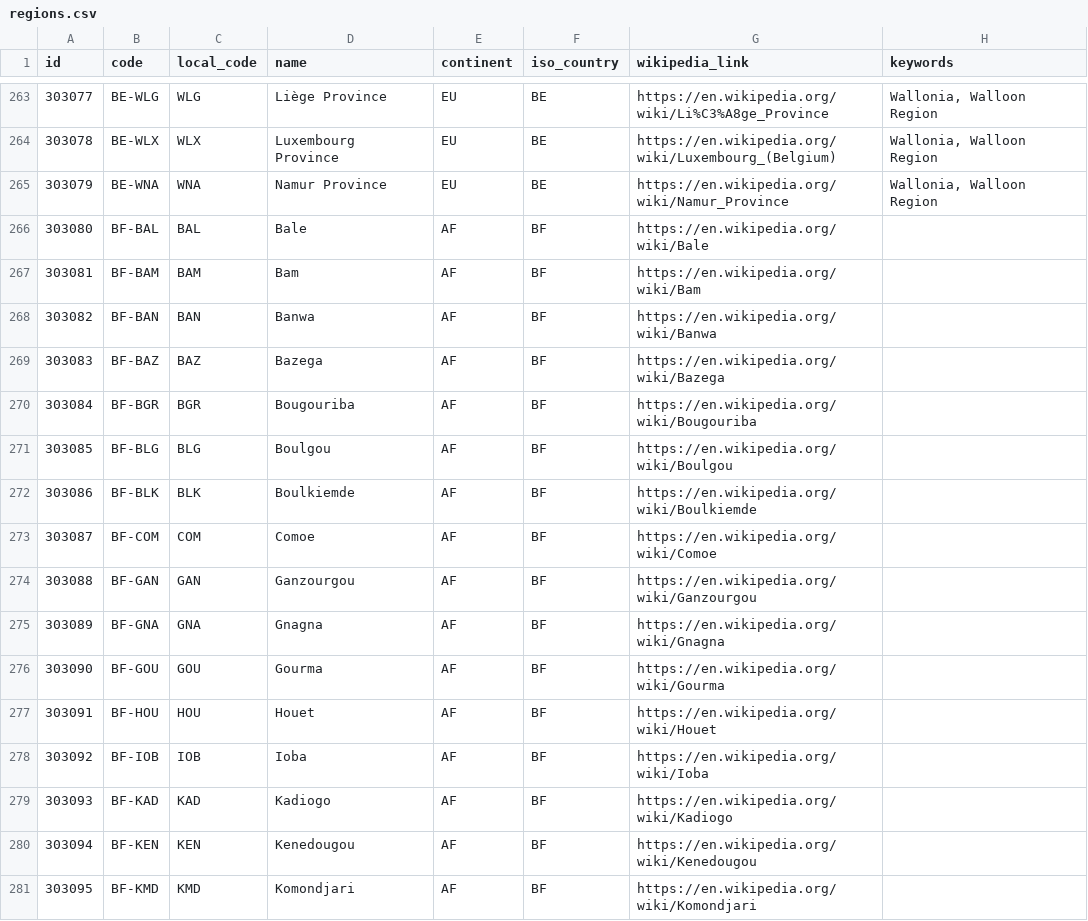
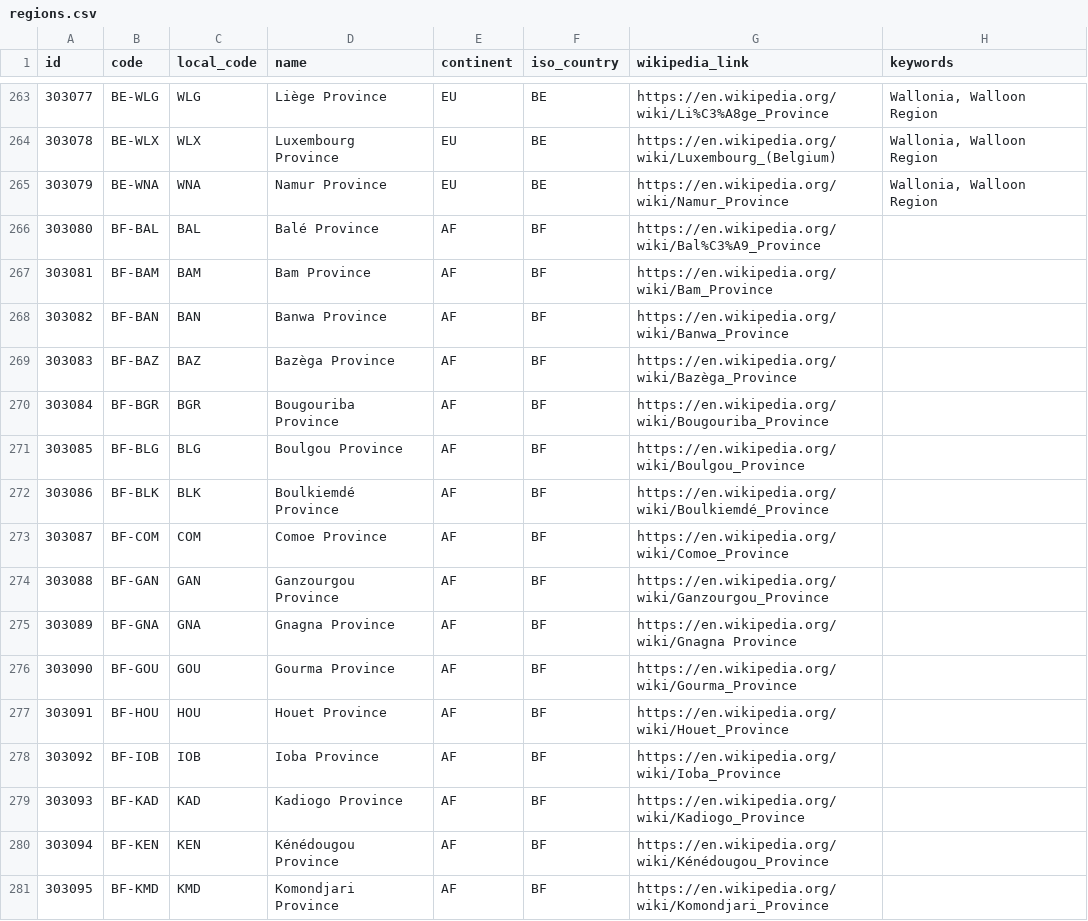
Before and after one commit to davidmegginson/ourairports-data, a CSV file: regions.csv, drawn as a sheet; only a part is shown, gaps mark what is left out; the diff covers the shown part only.

Commit message:
data update

```diff
--- a/regions.csv
+++ b/regions.csv
@@ -265,17 +265,17 @@
 303079,"BE-WNA","WNA","Namur Province","EU","BE","https://en.wikipedia.org/wiki/Namur_Province","Wallonia, Walloon Region"
-303080,"BF-BAL","BAL","Bale","AF","BF","https://en.wikipedia.org/wiki/Bale",
-303081,"BF-BAM","BAM","Bam","AF","BF","https://en.wikipedia.org/wiki/Bam",
-303082,"BF-BAN","BAN","Banwa","AF","BF","https://en.wikipedia.org/wiki/Banwa",
-303083,"BF-BAZ","BAZ","Bazega","AF","BF","https://en.wikipedia.org/wiki/Bazega",
-303084,"BF-BGR","BGR","Bougouriba","AF","BF","https://en.wikipedia.org/wiki/Bougouriba",
-303085,"BF-BLG","BLG","Boulgou","AF","BF","https://en.wikipedia.org/wiki/Boulgou",
-303086,"BF-BLK","BLK","Boulkiemde","AF","BF","https://en.wikipedia.org/wiki/Boulkiemde",
-303087,"BF-COM","COM","Comoe","AF","BF","https://en.wikipedia.org/wiki/Comoe",
-303088,"BF-GAN","GAN","Ganzourgou","AF","BF","https://en.wikipedia.org/wiki/Ganzourgou",
-303089,"BF-GNA","GNA","Gnagna","AF","BF","https://en.wikipedia.org/wiki/Gnagna",
-303090,"BF-GOU","GOU","Gourma","AF","BF","https://en.wikipedia.org/wiki/Gourma",
-303091,"BF-HOU","HOU","Houet","AF","BF","https://en.wikipedia.org/wiki/Houet",
-303092,"BF-IOB","IOB","Ioba","AF","BF","https://en.wikipedia.org/wiki/Ioba",
-303093,"BF-KAD","KAD","Kadiogo","AF","BF","https://en.wikipedia.org/wiki/Kadiogo",
-303094,"BF-KEN","KEN","Kenedougou","AF","BF","https://en.wikipedia.org/wiki/Kenedougou",
-303095,"BF-KMD","KMD","Komondjari","AF","BF","https://en.wikipedia.org/wiki/Komondjari",
+303080,"BF-BAL","BAL","Balé Province","AF","BF","https://en.wikipedia.org/wiki/Bal%C3%A9_Province",
+303081,"BF-BAM","BAM","Bam Province","AF","BF","https://en.wikipedia.org/wiki/Bam_Province",
+303082,"BF-BAN","BAN","Banwa Province","AF","BF","https://en.wikipedia.org/wiki/Banwa_Province",
+303083,"BF-BAZ","BAZ","Bazèga Province","AF","BF","https://en.wikipedia.org/wiki/Bazèga_Province",
+303084,"BF-BGR","BGR","Bougouriba Province","AF","BF","https://en.wikipedia.org/wiki/Bougouriba_Province",
+303085,"BF-BLG","BLG","Boulgou Province","AF","BF","https://en.wikipedia.org/wiki/Boulgou_Province",
+303086,"BF-BLK","BLK","Boulkiemdé Province","AF","BF","https://en.wikipedia.org/wiki/Boulkiemdé_Province",
+303087,"BF-COM","COM","Comoe Province","AF","BF","https://en.wikipedia.org/wiki/Comoe_Province",
+303088,"BF-GAN","GAN","Ganzourgou Province","AF","BF","https://en.wikipedia.org/wiki/Ganzourgou_Province",
+303089,"BF-GNA","GNA","Gnagna Province","AF","BF","https://en.wikipedia.org/wiki/Gnagna Province",
+303090,"BF-GOU","GOU","Gourma Province","AF","BF","https://en.wikipedia.org/wiki/Gourma_Province",
+303091,"BF-HOU","HOU","Houet Province","AF","BF","https://en.wikipedia.org/wiki/Houet_Province",
+303092,"BF-IOB","IOB","Ioba Province","AF","BF","https://en.wikipedia.org/wiki/Ioba_Province",
+303093,"BF-KAD","KAD","Kadiogo Province","AF","BF","https://en.wikipedia.org/wiki/Kadiogo_Province",
+303094,"BF-KEN","KEN","Kénédougou Province","AF","BF","https://en.wikipedia.org/wiki/Kénédougou_Province",
+303095,"BF-KMD","KMD","Komondjari Province","AF","BF","https://en.wikipedia.org/wiki/Komondjari_Province",
```
Also changed, not shown: 7 added rows and 65 edited cells elsewhere in this file, 2 other files.
